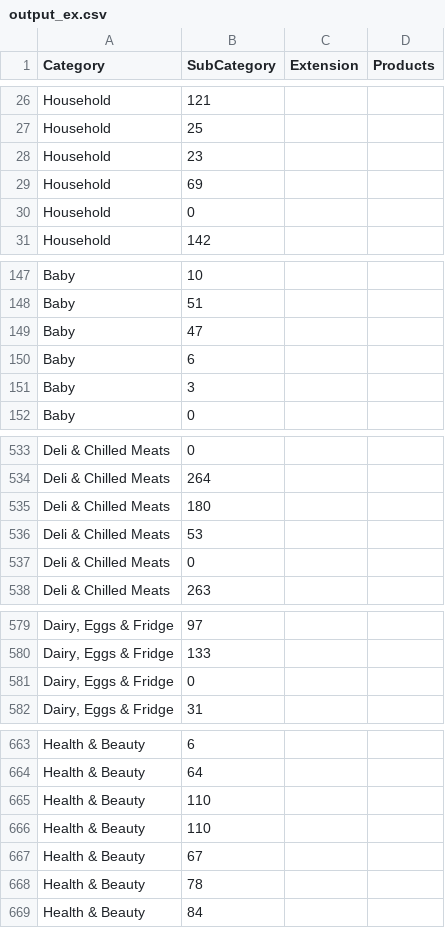
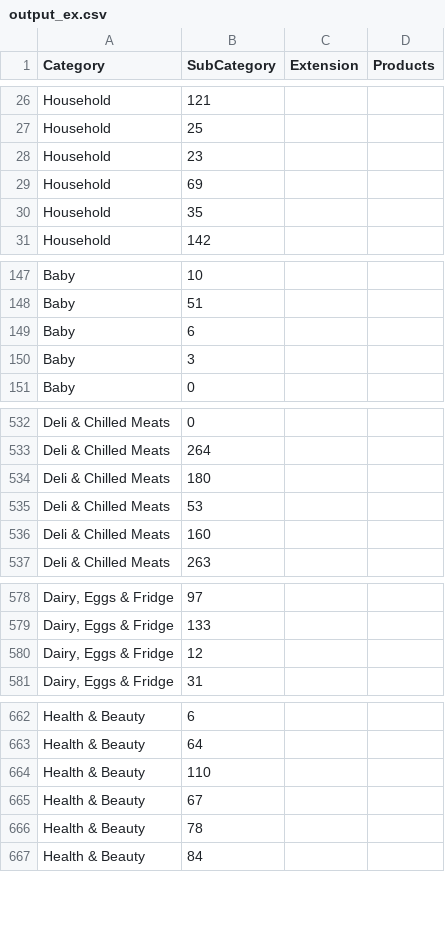
Before and after one commit to e2e2ea/test, a CSV file: woolworths/output_ex.csv, drawn as a sheet; only a part is shown, gaps mark what is left out; removed rows and columns are numbered as before the commit, all else as after; the diff names each change by its address in the sheet, - before the commit and + after, or states it on an @@ line.

```diff
--- a/woolworths/output_ex.csv
+++ b/woolworths/output_ex.csv
-B30 (SubCategory): 0
+B30 (SubCategory): 35
-row 149: Baby | 47
-B536 (SubCategory): 0
+B536 (SubCategory): 160
-B580 (SubCategory): 0
+B580 (SubCategory): 12
-row 665: Health & Beauty | 110
```
Also changed, not shown: 4 other files.
